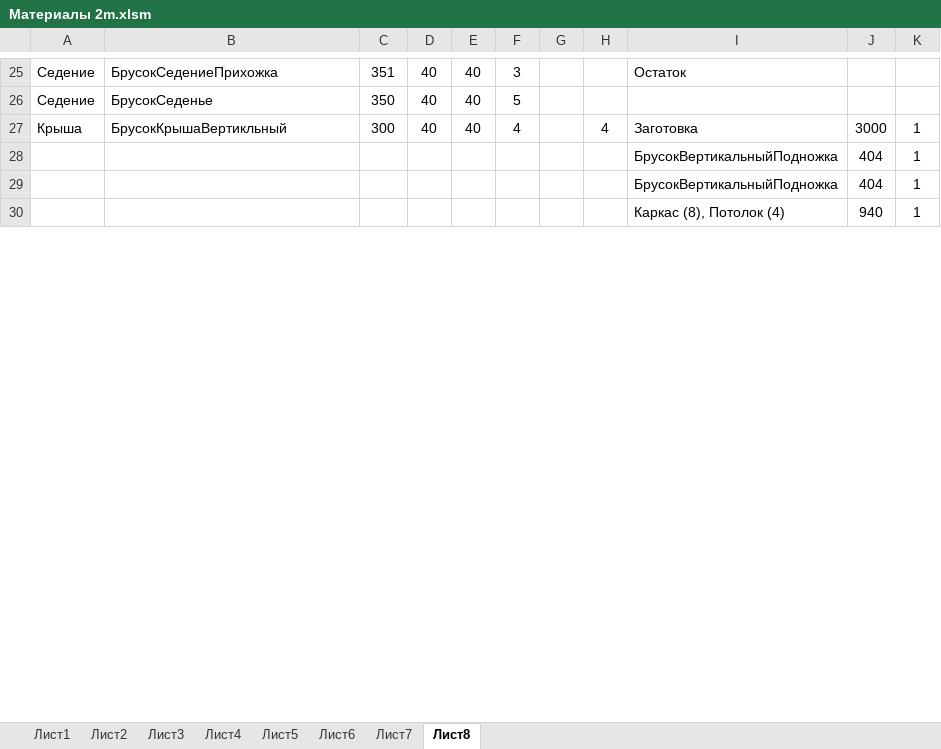
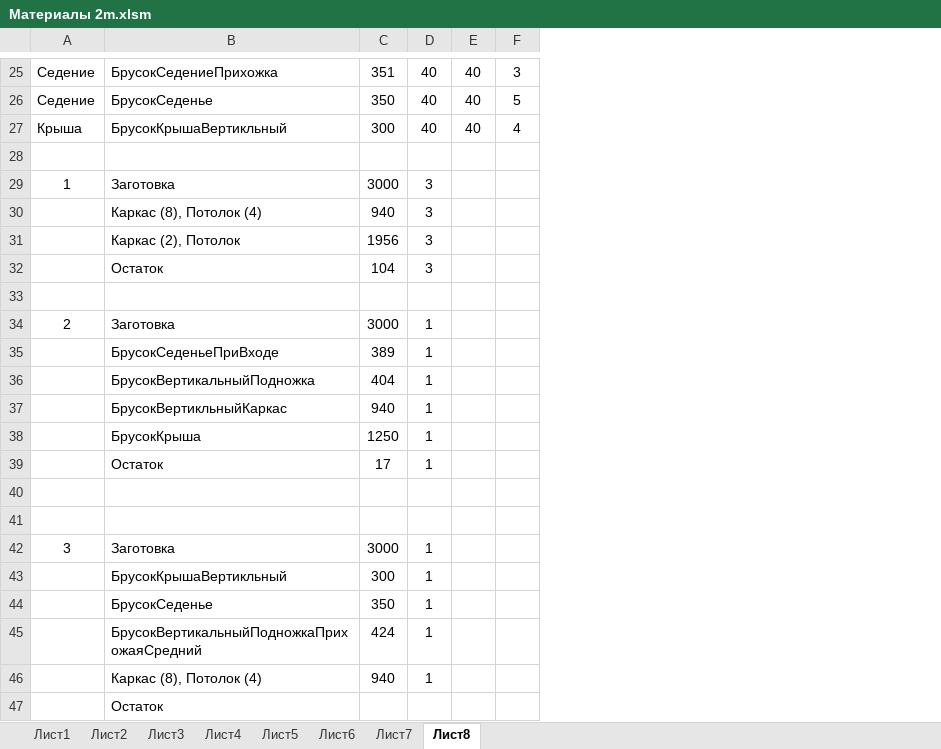
Before and after one commit to urzp/Sauna, an Excel workbook: Материалы 2m.xlsm, sheet Лист8, drawn as a sheet; only a part is shown, gaps mark what is left out; values as stored, in another font and other column widths than the file's, no borders; removed rows and columns are numbered as before the commit, all else as after; the diff covers the shown part only; the diff names each change by its address in the sheet, - before the commit and + after, or states it on an @@ line.

Commit message:
count cuts

```diff
--- a/Материалы 2m.xlsm (sheet Лист8)
+++ b/Материалы 2m.xlsm (sheet Лист8)
-column G, empty
-column H, row 27: 4
-column I, rows 25-30: Остаток |  | Заготовка | БрусокВертикальныйПодножка | БрусокВертикальныйПодножка | Каркас (8), Потолок (4)
-column J, rows 27-30: 3000 | 404 | 404 | 940
-column K, rows 27-30: all 1
-row 28:  |  |  |  |  |  |  |  | БрусокВертикальныйПодножка | 404 | 1
+row 28: (empty)
+row 29: 1 | Заготовка | 3000 | 3
+row 30:  | Каркас (8), Потолок (4) | 940 | 3
+row 31:  | Каркас (2), Потолок | 1956 | 3
+row 32:  | Остаток | 104 | 3
+row 33: (empty)
+row 34: 2 | Заготовка | 3000 | 1
+row 35:  | БрусокСеденьеПриВходе | 389 | 1
+row 36:  | БрусокВертикальныйПодножка | 404 | 1
+row 37:  | БрусокВертикльныйКаркас | 940 | 1
+row 38:  | БрусокКрыша | 1250 | 1
+row 39:  | Остаток | 17 | 1
-row 40:  |  |  |  |  |  |  |  | БрусокВертикальныйПодножка | 404 | 1
+row 40: (empty)
-row 41:  |  |  |  |  |  |  |  | Каркас (8), Потолок (4) | 940 | 1
+row 41: (empty)
+row 42: 3 | Заготовка | 3000 | 1
+row 43:  | БрусокКрышаВертикльный | 300 | 1
+row 44:  | БрусокСеденье | 350 | 1
+row 45:  | БрусокВертикальныйПодножкаПрихожаяСредний | 424 | 1
+row 46:  | Каркас (8), Потолок (4) | 940 | 1
+row 47:  | Остаток
```
Also changed, not shown: 73 added rows and 16 edited cells elsewhere in this sheet.
